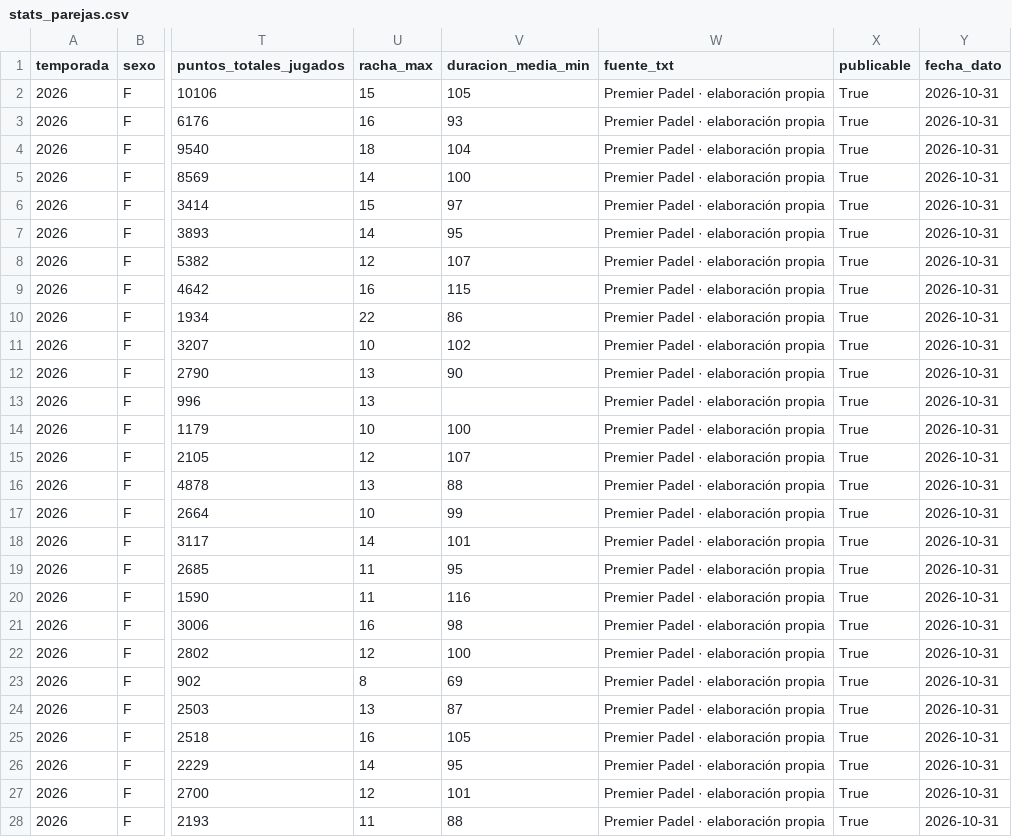
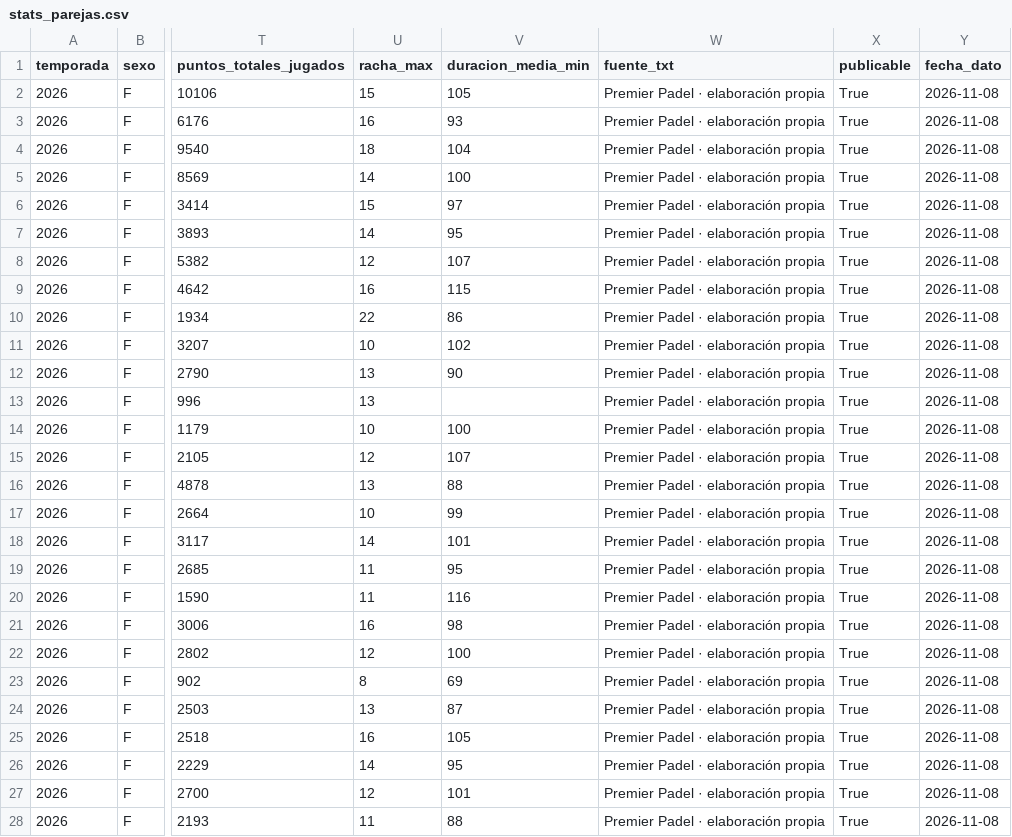
Before and after one commit to pabmetrics/padel_db, a CSV file: site/public/datos/stats_parejas.csv, drawn as a sheet; only a part is shown, gaps mark what is left out; the diff covers the shown part only; the diff names each change by its address in the sheet, - before the commit and + after, or states it on an @@ line.

```diff
--- a/site/public/datos/stats_parejas.csv
+++ b/site/public/datos/stats_parejas.csv
-Y2:Y28 (fecha_dato): 2026-10-31
+Y2:Y28 (fecha_dato): 2026-11-08
```
Also changed, not shown: 54 edited cells elsewhere in this file, 20 other files.
